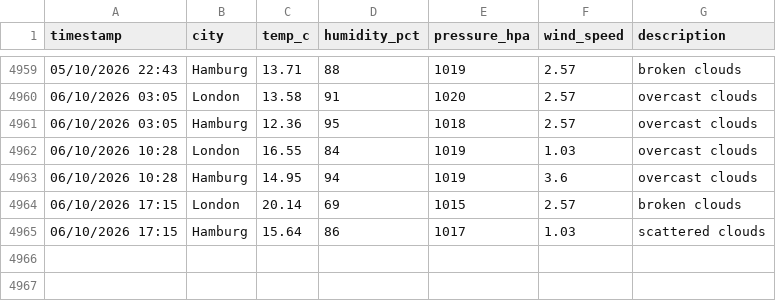
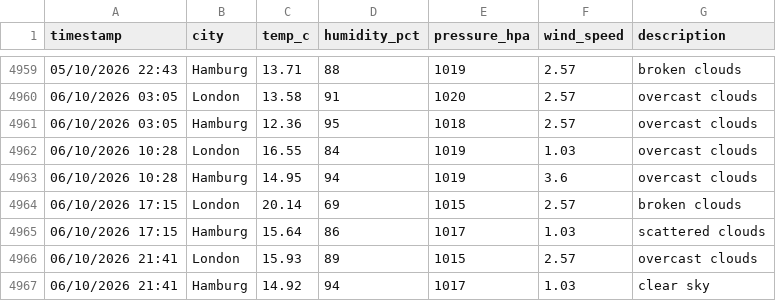
Before and after one commit to vulevu228/WeatherTracker, a CSV file: overnight_weather.csv, drawn as a sheet; only a part is shown, gaps mark what is left out.

Commit message:
update data

```diff
--- a/overnight_weather.csv
+++ b/overnight_weather.csv
@@ -4965 +4965,3 @@ timestamp,city,temp_c,humidity_pct,pressure_hpa,wind_speed,description
 06/10/2026 17:15,Hamburg,15.64,86,1017,1.03,scattered clouds
+06/10/2026 21:41,London,15.93,89,1015,2.57,overcast clouds
+06/10/2026 21:41,Hamburg,14.92,94,1017,1.03,clear sky
```
